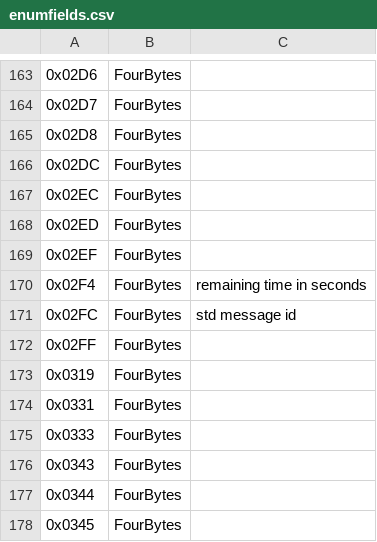
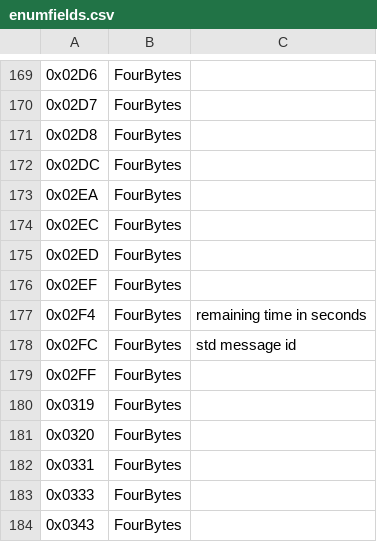
Before and after one commit to Griffon26/taserver, a CSV file: scripts/known_field_data/enumfields.csv, drawn as a sheet; only a part is shown, gaps mark what is left out; the shorter side is filled out with more unchanged rows; the diff covers the shown part only; the diff names each change by its address in the sheet, - before the commit and + after, or states it on an @@ line.

```diff
--- a/scripts/known_field_data/enumfields.csv
+++ b/scripts/known_field_data/enumfields.csv
+row 173: 0x02EA | FourBytes
+row 181: 0x0320 | FourBytes
```
Also changed, not shown: 10 added rows elsewhere in this file, 1 other file.
